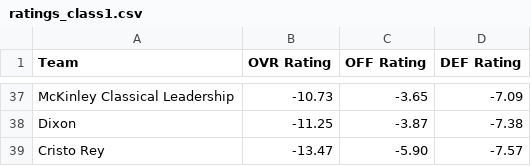
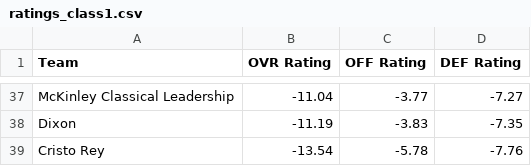
Before and after one commit to AllMOSports/Girls-Soccer-Ratings, a CSV file: ratings_class1.csv, drawn as a sheet; only a part is shown, gaps mark what is left out; the diff covers the shown part only; the diff names each change by its address in the sheet, - before the commit and + after, or states it on an @@ line.

```diff
--- a/ratings_class1.csv
+++ b/ratings_class1.csv
-B37 (OVR Rating): -10.73
+B37 (OVR Rating): -11.04
-C37 (OFF Rating): -3.65
+C37 (OFF Rating): -3.77
-D37 (DEF Rating): -7.09
+D37 (DEF Rating): -7.27
-B38 (OVR Rating): -11.25
+B38 (OVR Rating): -11.19
-C38 (OFF Rating): -3.87
+C38 (OFF Rating): -3.83
-D38 (DEF Rating): -7.38
+D38 (DEF Rating): -7.35
-B39 (OVR Rating): -13.47
+B39 (OVR Rating): -13.54
-C39 (OFF Rating): -5.90
+C39 (OFF Rating): -5.78
-D39 (DEF Rating): -7.57
+D39 (DEF Rating): -7.76
```
Also changed, not shown: 6 added rows, 6 removed rows and 80 edited cells elsewhere in this file, ratings_all.csv, ratings_class2.csv, 8 other files.
